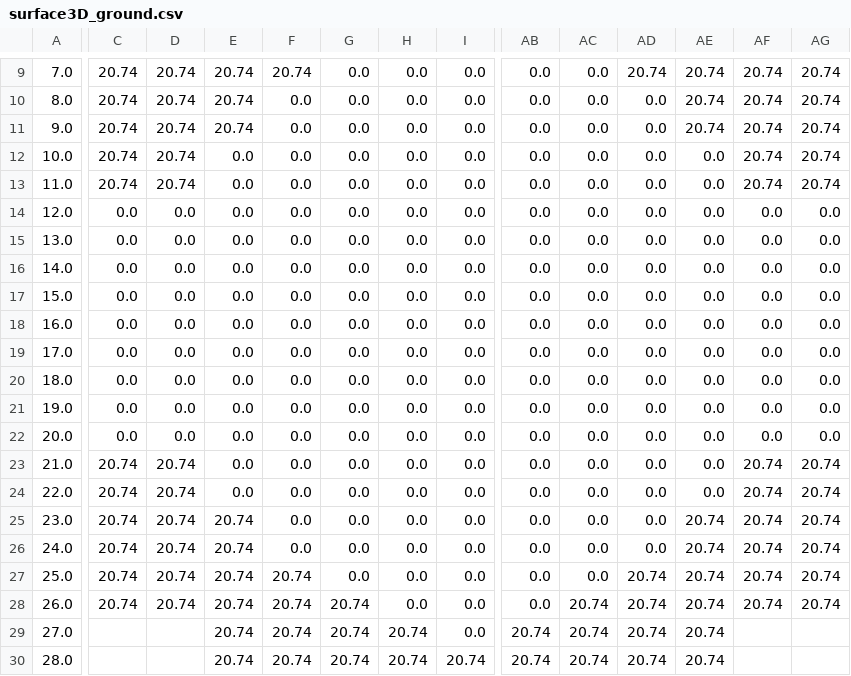
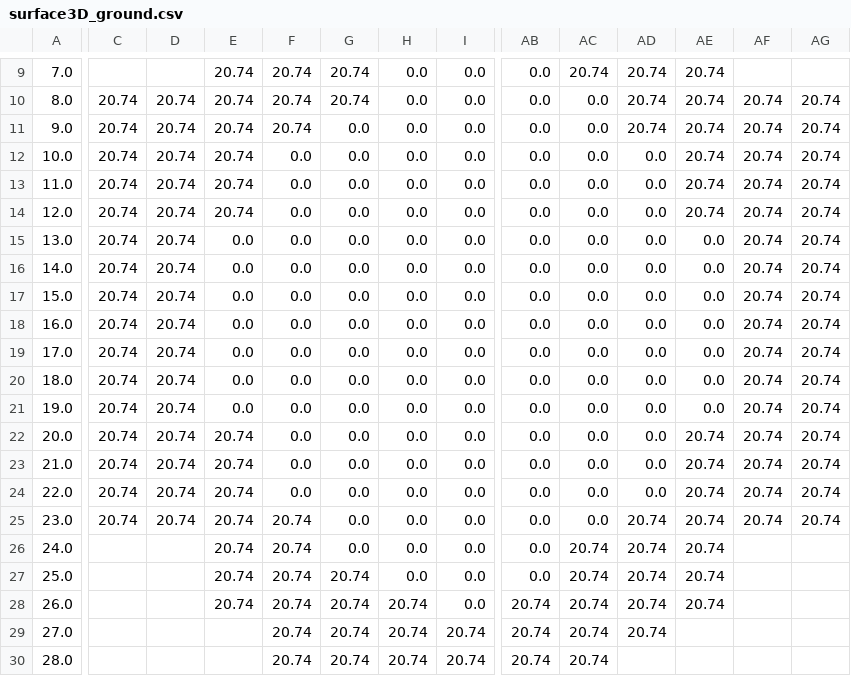
Before and after one commit to marcio-da-silva-arantes/data, a CSV file: surface3D_ground.csv, drawn as a sheet; only a part is shown, gaps mark what is left out; the diff covers the shown part only; the diff names each change by its address in the sheet, - before the commit and + after, or states it on an @@ line.

```diff
--- a/surface3D_ground.csv
+++ b/surface3D_ground.csv
-C9: 20.74
+C9: (empty)
-D9: 20.74
+D9: (empty)
-G9:G10: 0.0
+G9:G10: 20.74
-AC9: 0.0
+AC9: 20.74
-AF9: 20.74
+AF9: (empty)
-AG9: 20.74
+AG9: (empty)
-F10:F11: 0.0
+F10:F11: 20.74
-AD10:AD11: 0.0
+AD10:AD11: 20.74
-E12:E14: 0.0
+E12:E14: 20.74
-AE12:AE14: 0.0
+AE12:AE14: 20.74
-C14:C22: 0.0
+C14:C22: 20.74
-D14:D22: 0.0
+D14:D22: 20.74
-AF14:AF22: 0.0
+AF14:AF22: 20.74
-AG14:AG22: 0.0
+AG14:AG22: 20.74
-E22:E24: 0.0
+E22:E24: 20.74
-AE22:AE24: 0.0
+AE22:AE24: 20.74
-F25:F26: 0.0
+F25:F26: 20.74
-AD25:AD26: 0.0
+AD25:AD26: 20.74
-C26:C28: 20.74
+C26:C28: (empty)
-D26:D28: 20.74
+D26:D28: (empty)
-AC26:AC27: 0.0
+AC26:AC27: 20.74
-AF26:AF28: 20.74
+AF26:AF28: (empty)
-AG26:AG28: 20.74
+AG26:AG28: (empty)
-G27: 0.0
+G27: 20.74
-H28: 0.0
+H28: 20.74
-AB28: 0.0
+AB28: 20.74
-E29:E30: 20.74
+E29:E30: (empty)
-I29: 0.0
+I29: 20.74
-AE29:AE30: 20.74
+AE29:AE30: (empty)
-AD30: 20.74
+AD30: (empty)
```
Also changed, not shown: 66 edited cells elsewhere in this file, surface3D_filled.csv, surface3D_material.csv.
